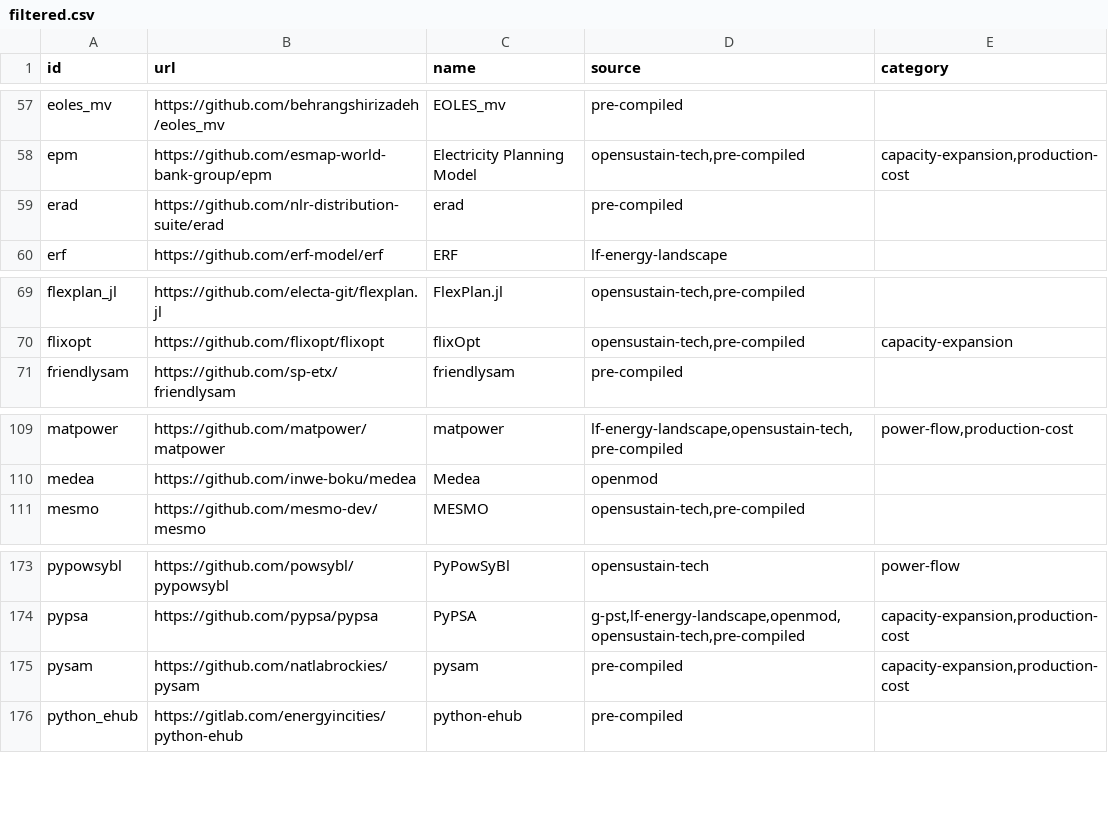
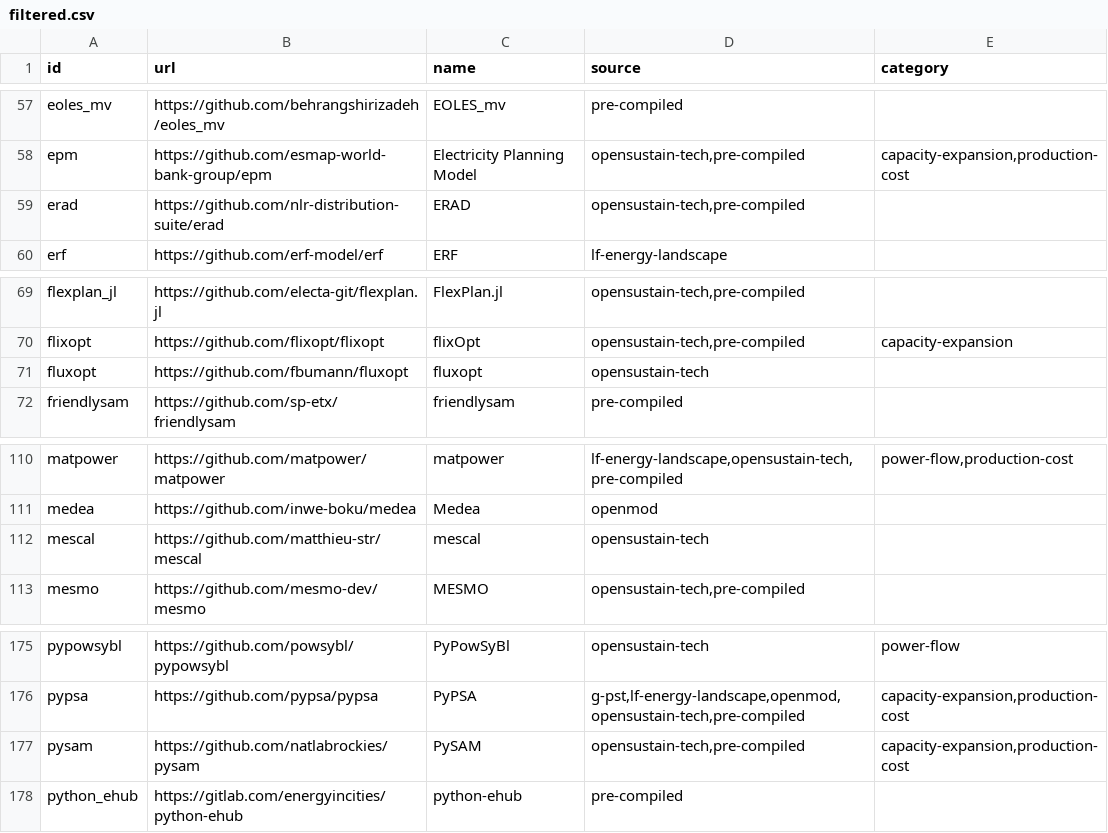
Before and after one commit to open-energy-transition/openmod-tracker, a CSV file: inventory/output/filtered.csv, drawn as a sheet; only a part is shown, gaps mark what is left out.

```diff
--- a/inventory/output/filtered.csv
+++ b/inventory/output/filtered.csv
@@ -58,3 +58,3 @@ eoles_mv,https://github.com/behrangshirizadeh/eoles_mv,EOLES_mv,pre-compiled,
 epm,https://github.com/esmap-world-bank-group/epm,Electricity Planning Model,"opensustain-tech,pre-compiled","capacity-expansion,production-cost"
-erad,https://github.com/nlr-distribution-suite/erad,erad,pre-compiled,
+erad,https://github.com/nlr-distribution-suite/erad,ERAD,"opensustain-tech,pre-compiled",
 erf,https://github.com/erf-model/erf,ERF,lf-energy-landscape,
@@ -70,2 +70,3 @@ flexplan_jl,https://github.com/electa-git/flexplan.jl,FlexPlan.jl,"opensustain-t
 flixopt,https://github.com/flixopt/flixopt,flixOpt,"opensustain-tech,pre-compiled",capacity-expansion
+fluxopt,https://github.com/fbumann/fluxopt,fluxopt,opensustain-tech,
 friendlysam,https://github.com/sp-etx/friendlysam,friendlysam,pre-compiled,
@@ -110,2 +111,3 @@ matpower,https://github.com/matpower/matpower,matpower,"lf-energy-landscape,open
 medea,https://github.com/inwe-boku/medea,Medea,openmod,
+mescal,https://github.com/matthieu-str/mescal,mescal,opensustain-tech,
 mesmo,https://github.com/mesmo-dev/mesmo,MESMO,"opensustain-tech,pre-compiled",
@@ -174,3 +176,3 @@ pypowsybl,https://github.com/powsybl/pypowsybl,PyPowSyBl,opensustain-tech,power-
 pypsa,https://github.com/pypsa/pypsa,PyPSA,"g-pst,lf-energy-landscape,openmod,opensustain-tech,pre-compiled","capacity-expansion,production-cost"
-pysam,https://github.com/natlabrockies/pysam,pysam,pre-compiled,"capacity-expansion,production-cost"
+pysam,https://github.com/natlabrockies/pysam,PySAM,"opensustain-tech,pre-compiled","capacity-expansion,production-cost"
 python_ehub,https://gitlab.com/energyincities/python-ehub,python-ehub,pre-compiled,
```
Also changed, not shown: inventory/output/stats.csv, inventory/output/tools.csv, 3 other files.
